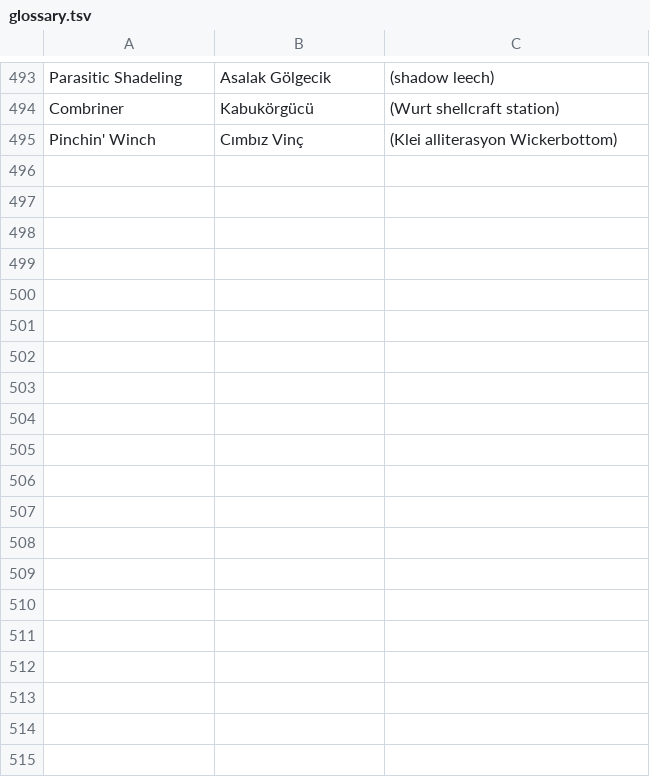
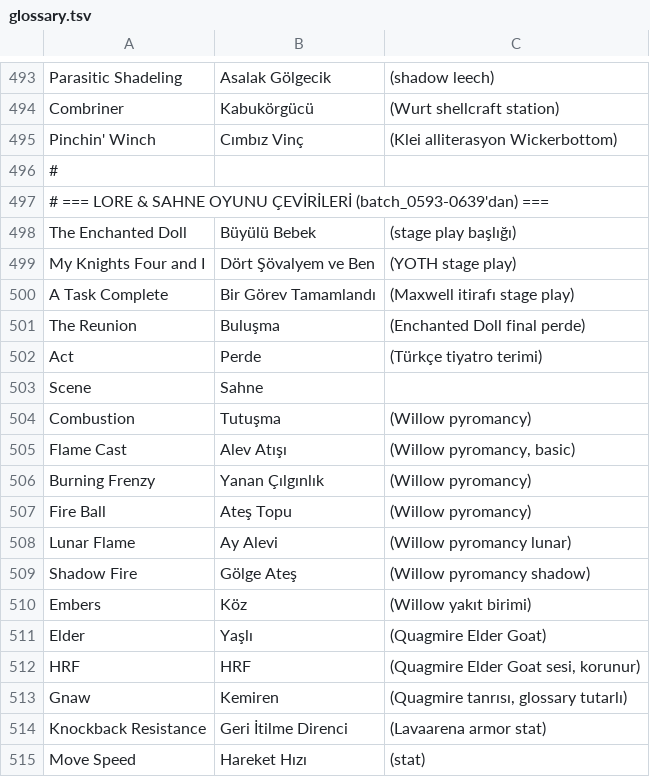
Before and after one commit to mergen-han/dst-turkce-yama, a TSV file: docs/glossary.tsv, drawn as a sheet; only a part is shown, gaps mark what is left out; the diff covers the shown part only; the diff names each change by its address in the sheet, - before the commit and + after, or states it on an @@ line.

```diff
--- a/docs/glossary.tsv
+++ b/docs/glossary.tsv
+row 496: #
+row 497: # === LORE & SAHNE OYUNU ÇEVİRİLERİ (batch_0593-0639'dan) ===
+row 498: The Enchanted Doll | Büyülü Bebek | (stage play başlığı)
+row 499: My Knights Four and I | Dört Şövalyem ve Ben | (YOTH stage play)
+row 500: A Task Complete | Bir Görev Tamamlandı | (Maxwell itirafı stage play)
+row 501: The Reunion | Buluşma | (Enchanted Doll final perde)
+row 502: Act | Perde | (Türkçe tiyatro terimi)
+row 503: Scene | Sahne
+row 504: Combustion | Tutuşma | (Willow pyromancy)
+row 505: Flame Cast | Alev Atışı | (Willow pyromancy, basic)
+row 506: Burning Frenzy | Yanan Çılgınlık | (Willow pyromancy)
+row 507: Fire Ball | Ateş Topu | (Willow pyromancy)
+row 508: Lunar Flame | Ay Alevi | (Willow pyromancy lunar)
+row 509: Shadow Fire | Gölge Ateş | (Willow pyromancy shadow)
+row 510: Embers | Köz | (Willow yakıt birimi)
+row 511: Elder | Yaşlı | (Quagmire Elder Goat)
+row 512: HRF | HRF | (Quagmire Elder Goat sesi, korunur)
+row 513: Gnaw | Kemiren | (Quagmire tanrısı, glossary tutarlı)
+row 514: Knockback Resistance | Geri İtilme Direnci | (Lavaarena armor stat)
+row 515: Move Speed | Hareket Hızı | (stat)
```
Also changed, not shown: 17 added rows elsewhere in this file, 4 other files.
